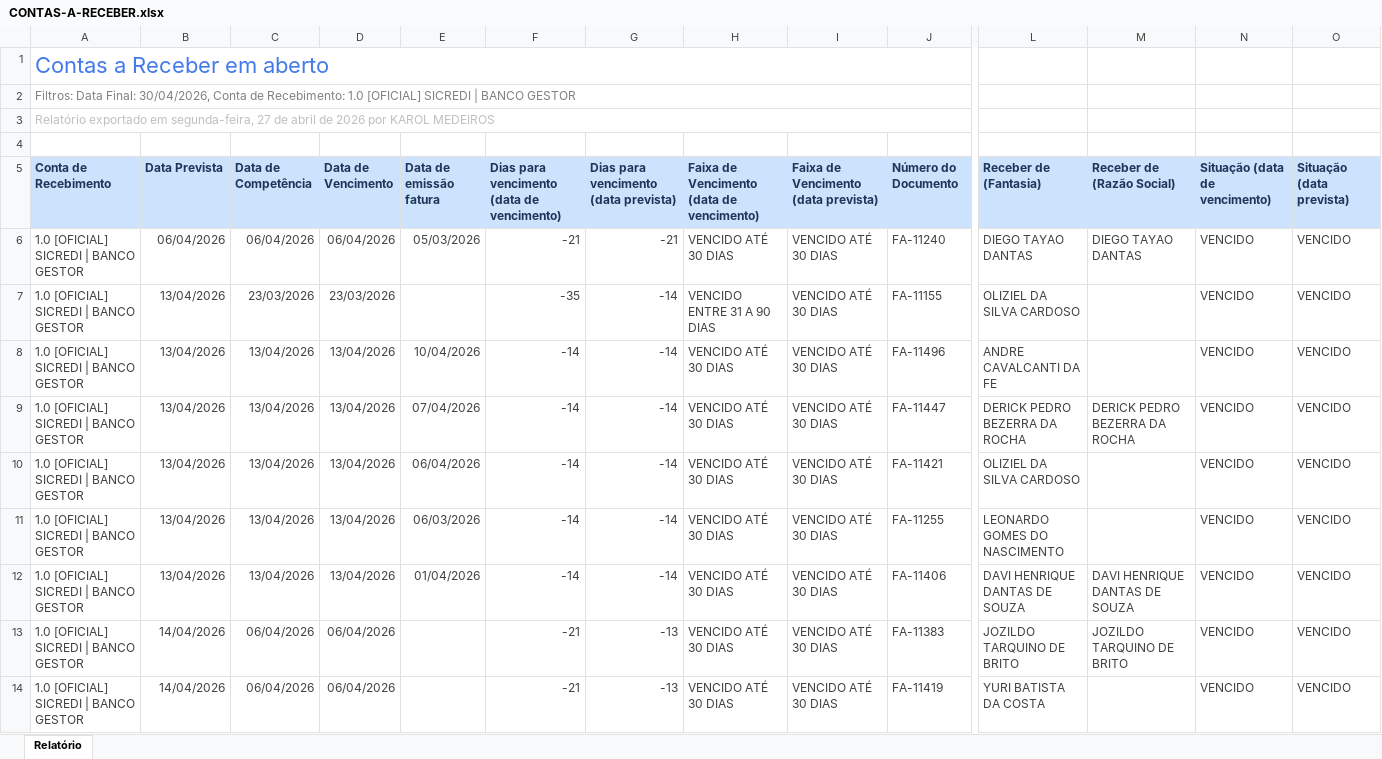
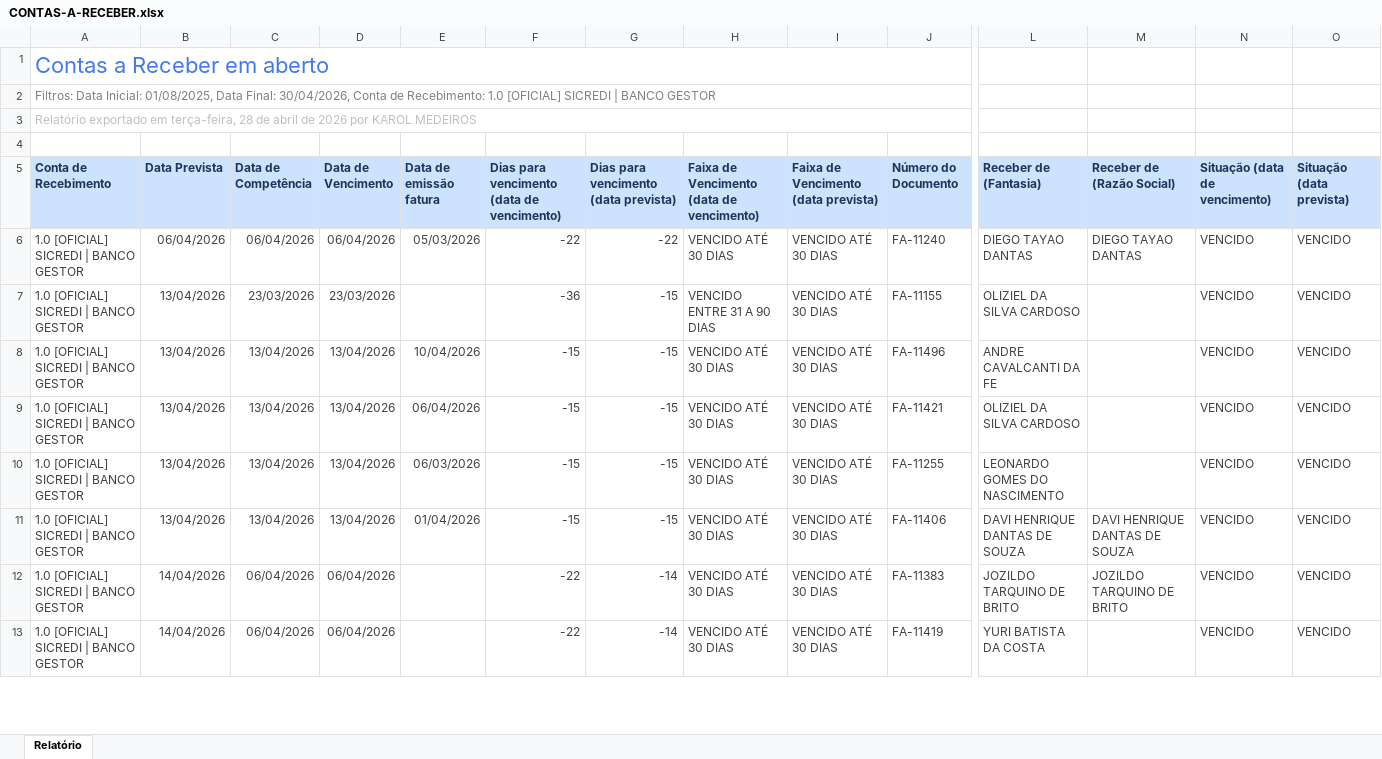
Before and after one commit to karolbmedeiros/let-s-create-together, an Excel workbook: docx_templates/CONTAS-A-RECEBER.xlsx, sheet Relatório, drawn as a sheet; only a part is shown, gaps mark what is left out; values as stored, in another font and other column widths than the file's, no borders; removed rows and columns are numbered as before the commit, all else as after; rows hold the shown columns only; the diff covers the shown part only; the diff names each change by its address in the sheet, - before the commit and + after, or states it on an @@ line.

```diff
--- a/docx_templates/CONTAS-A-RECEBER.xlsx (sheet Relatório)
+++ b/docx_templates/CONTAS-A-RECEBER.xlsx (sheet Relatório)
-A2 (Conta de Recebimento): Filtros: Data Final: 30/04/2026,…
+A2 (Conta de Recebimento): Filtros: Data Inicial: 01/08/2025, Data Final: 30/04/2026,…
-A3 (Conta de Recebimento): …exportado em segunda-feira, 27 de abril…
+A3 (Conta de Recebimento): …exportado em terça-feira, 28 de abril…
-F6: -21
+F6: -22
-G6: -21
+G6: -22
-F7: -35
+F7: -36
-G7:G8: -14
+G7:G8: -15
-F8: -14
+F8: -15
-row 9: 1.0 [OFICIAL] SICREDI | BANCO GESTOR | 13/04/2026 | 13/04/2026 | 13/04/2026 | 07/04/2026 | -14 | -14 | VENCIDO ATÉ 30 DIAS | VENCIDO ATÉ 30 DIAS | FA-11447 | DERICK PEDRO BEZERRA DA ROCHA | DERICK PEDRO BEZERRA DA ROCHA | VENCIDO | VENCIDO
-F9:F11: -14
+F9:F11: -15
-G9:G11: -14
+G9:G11: -15
-F12:F13: -21
+F12:F13: -22
-G12:G13: -13
+G12:G13: -14
```
Also changed, not shown: 6 added rows, 8 removed rows and 259 edited cells elsewhere in this sheet, 17 other files.
